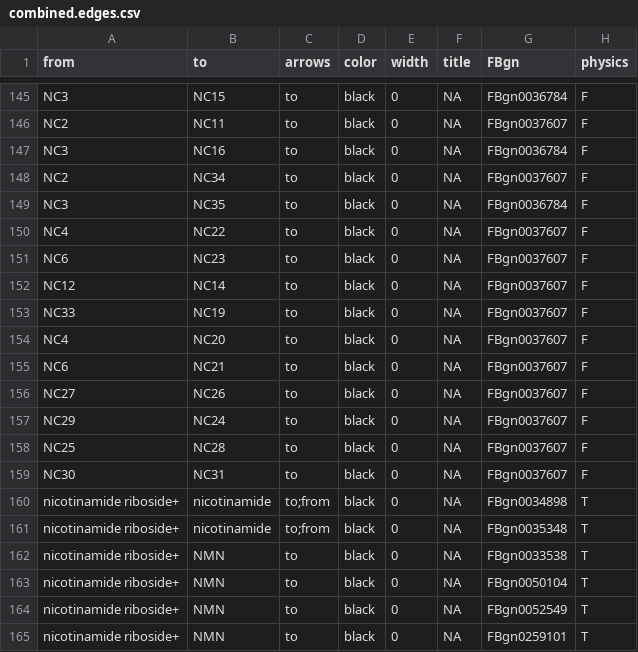
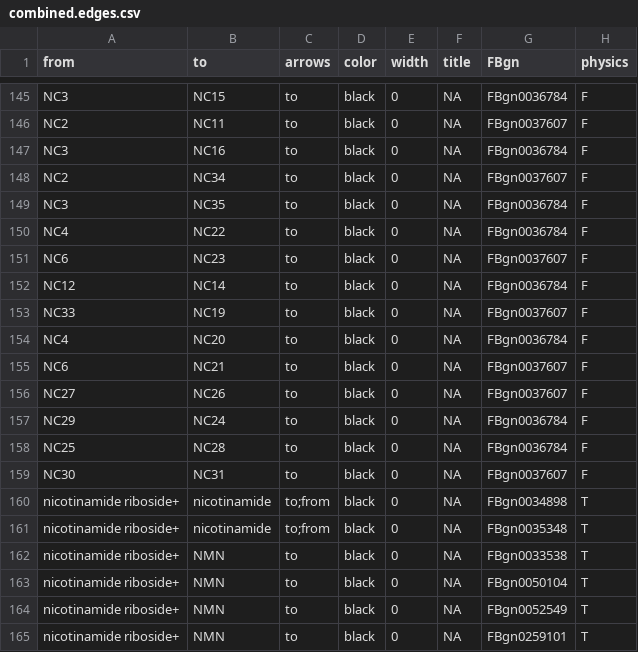
Before and after one commit to johncsantiago/WhartonLab, a CSV file: GeneralDataFiles/combined.edges.csv, drawn as a sheet; only a part is shown, gaps mark what is left out.

```diff
--- a/GeneralDataFiles/combined.edges.csv
+++ b/GeneralDataFiles/combined.edges.csv
@@ -149,11 +149,11 @@ NC2,NC34,to,black,0,NA,FBgn0037607,F
 NC3,NC35,to,black,0,NA,FBgn0036784,F
-NC4,NC22,to,black,0,NA,FBgn0037607,F
+NC4,NC22,to,black,0,NA,FBgn0036784,F
 NC6,NC23,to,black,0,NA,FBgn0037607,F
-NC12,NC14,to,black,0,NA,FBgn0037607,F
+NC12,NC14,to,black,0,NA,FBgn0036784,F
 NC33,NC19,to,black,0,NA,FBgn0037607,F
-NC4,NC20,to,black,0,NA,FBgn0037607,F
+NC4,NC20,to,black,0,NA,FBgn0036784,F
 NC6,NC21,to,black,0,NA,FBgn0037607,F
 NC27,NC26,to,black,0,NA,FBgn0037607,F
-NC29,NC24,to,black,0,NA,FBgn0037607,F
-NC25,NC28,to,black,0,NA,FBgn0037607,F
+NC29,NC24,to,black,0,NA,FBgn0036784,F
+NC25,NC28,to,black,0,NA,FBgn0036784,F
 NC30,NC31,to,black,0,NA,FBgn0037607,F
```
Also changed, not shown: 39 other files.
